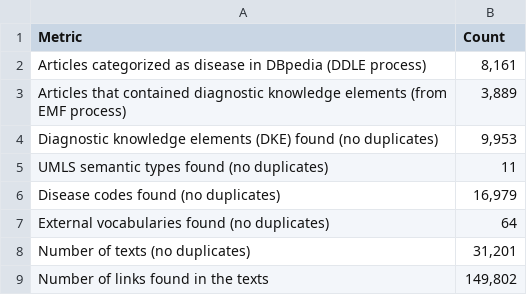
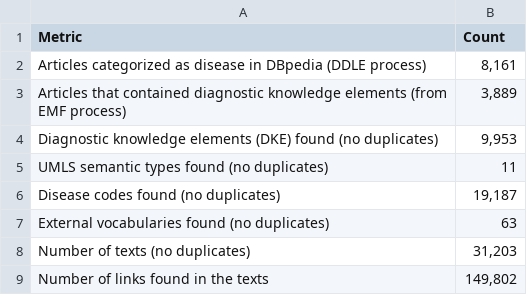
Before and after one commit to GerardoUPM/Analysis_of_disease_articles_in_Wikipedia_DATAS, a CSV file: Information_per_metric_for_each_snapshot/2018-02-15.csv, drawn as a sheet.

```diff
--- a/Information_per_metric_for_each_snapshot/2018-02-15.csv
+++ b/Information_per_metric_for_each_snapshot/2018-02-15.csv
@@ -5,5 +5,5 @@ Diagnostic knowledge elements (DKE) found (no duplicates);9,953
 UMLS semantic types found (no duplicates);11
-Disease codes found (no duplicates);16,979
-External vocabularies found (no duplicates);64
-Number of texts (no duplicates);31,201
+Disease codes found (no duplicates);19,187
+External vocabularies found (no duplicates);63
+Number of texts (no duplicates);31,203
 Number of links found in the texts;149,802
```
Also changed, not shown: Information_per_metric_for_each_snapshot/2018-02-01.csv, Information_per_metric_for_each_snapshot/2018-03-01.csv, 2 other files.
